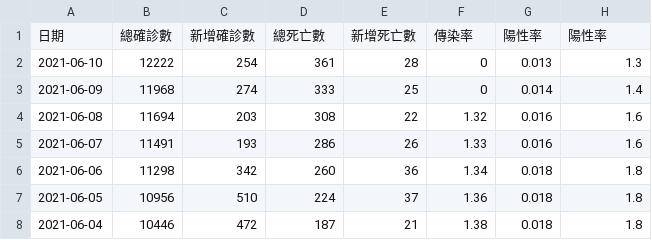
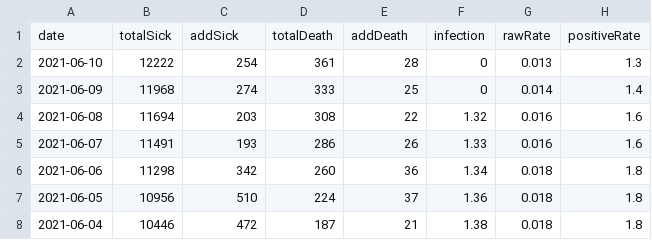
Before and after one commit to shuyu0914/nccu-course, a CSV file: covid-19-tw.csv, drawn as a sheet; only a part is shown.

Commit message:
Add files via upload
csv v2

```diff
--- a/covid-19-tw.csv
+++ b/covid-19-tw.csv
@@ -1,2 +1,2 @@
-日期,總確診數,新增確診數,總死亡數,新增死亡數,傳染率,陽性率,陽性率
+date,totalSick,addSick,totalDeath,addDeath,infection,rawRate,positiveRate
 2021-06-10,12222,254,361,28,0,0.013,1.3
```
